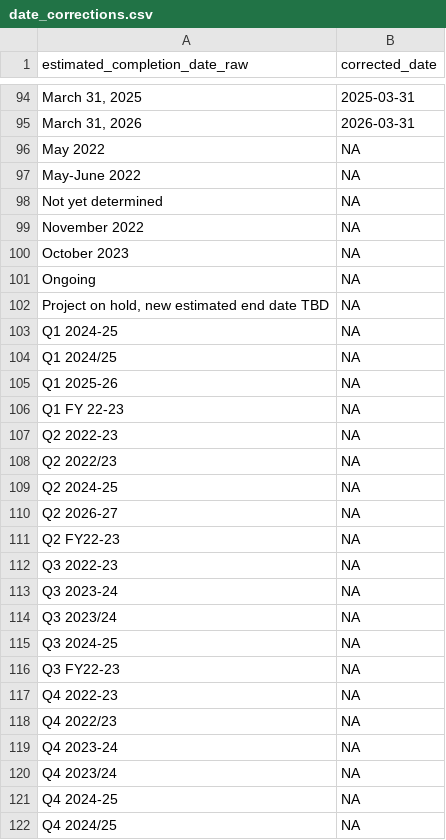
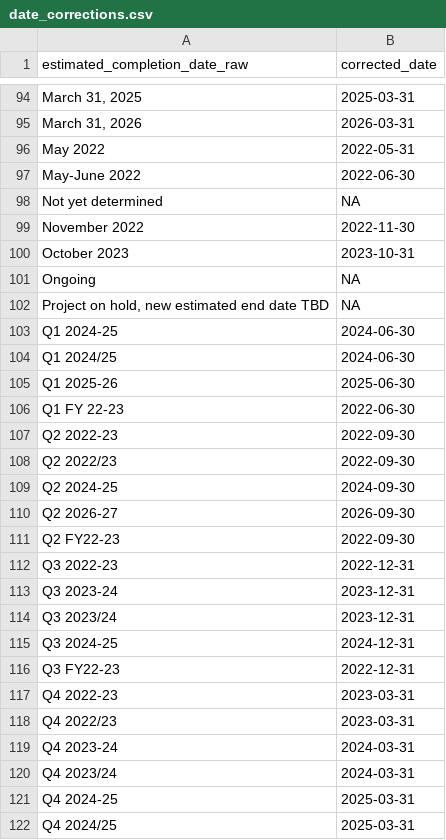
Before and after one commit to sboots/2022-large-it-projects, a CSV file: data/out/date_corrections.csv, drawn as a sheet; only a part is shown, gaps mark what is left out; the diff covers the shown part only; the diff names each change by its address in the sheet, - before the commit and + after, or states it on an @@ line.

Commit message:
Manually-updated fiscal year-based dates

```diff
--- a/data/out/date_corrections.csv
+++ b/data/out/date_corrections.csv
-B96 (corrected_date): NA
+B96 (corrected_date): 2022-05-31
-B97 (corrected_date): NA
+B97 (corrected_date): 2022-06-30
-B99 (corrected_date): NA
+B99 (corrected_date): 2022-11-30
-B100 (corrected_date): NA
+B100 (corrected_date): 2023-10-31
-B103:B104 (corrected_date): NA
+B103:B104 (corrected_date): 2024-06-30
-B105 (corrected_date): NA
+B105 (corrected_date): 2025-06-30
-B106 (corrected_date): NA
+B106 (corrected_date): 2022-06-30
-B107:B108 (corrected_date): NA
+B107:B108 (corrected_date): 2022-09-30
-B109 (corrected_date): NA
+B109 (corrected_date): 2024-09-30
-B110 (corrected_date): NA
+B110 (corrected_date): 2026-09-30
-B111 (corrected_date): NA
+B111 (corrected_date): 2022-09-30
-B112 (corrected_date): NA
+B112 (corrected_date): 2022-12-31
-B113:B114 (corrected_date): NA
+B113:B114 (corrected_date): 2023-12-31
-B115 (corrected_date): NA
+B115 (corrected_date): 2024-12-31
-B116 (corrected_date): NA
+B116 (corrected_date): 2022-12-31
-B117:B118 (corrected_date): NA
+B117:B118 (corrected_date): 2023-03-31
-B119:B120 (corrected_date): NA
+B119:B120 (corrected_date): 2024-03-31
-B121:B122 (corrected_date): NA
+B121:B122 (corrected_date): 2025-03-31
```
Also changed, not shown: 45 edited cells elsewhere in this file.
